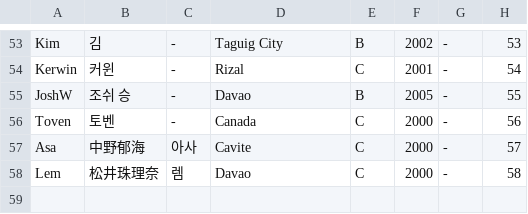
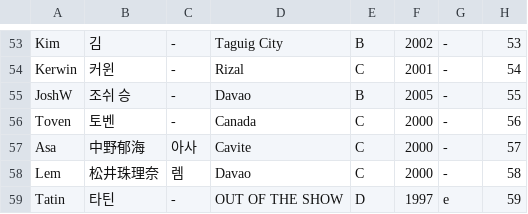
Before and after one commit to angrms/Dream-Maker, a CSV file: trainee_info.csv, drawn as a sheet; only a part is shown, gaps mark what is left out; the diff names each change by its address in the sheet, - before the commit and + after, or states it on an @@ line.

Commit message:
Update trainee_info.csv

```diff
--- a/trainee_info.csv
+++ b/trainee_info.csv
+row 59: Tatin | 타틴 | - | OUT OF THE SHOW | D | 1997 | e | 59
```
